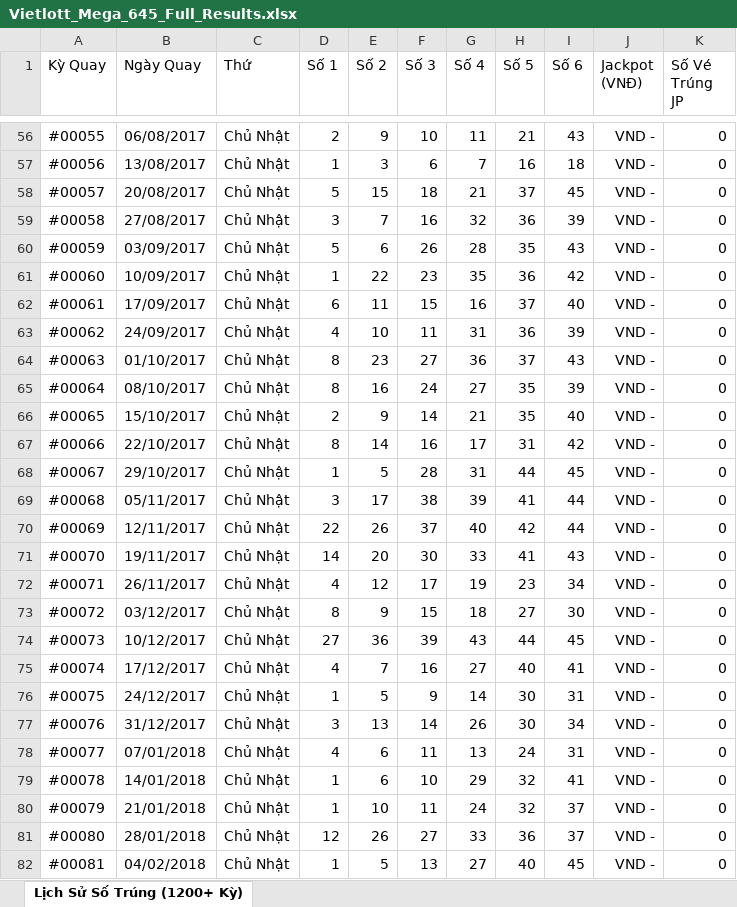
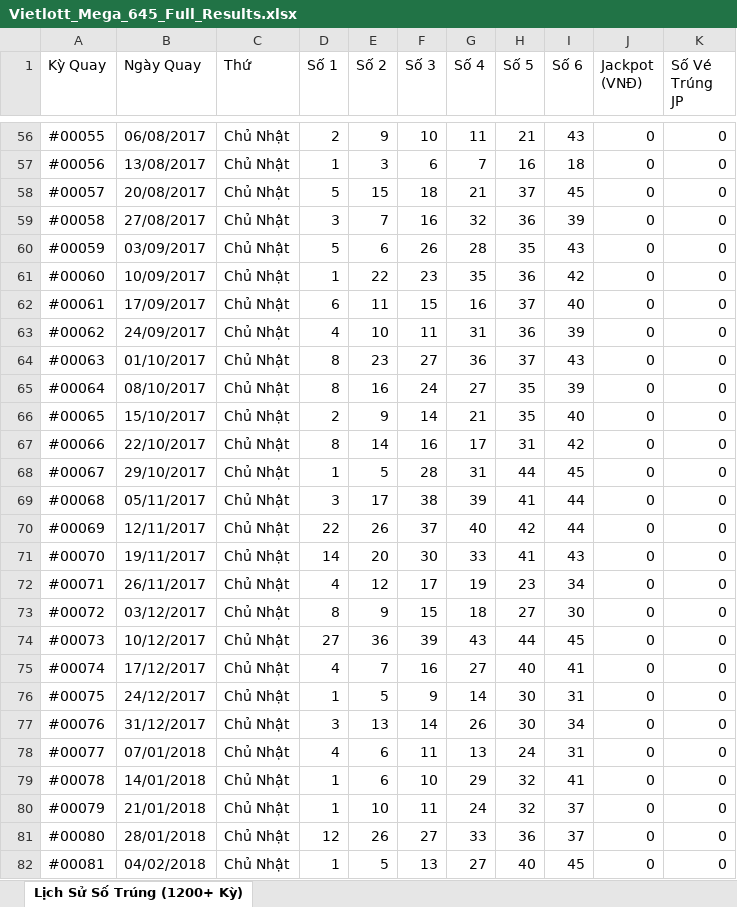
Before and after one commit to thaitranduc/autobot, an Excel workbook: Vietlott_Mega_645_Full_Results.xlsx, sheet Lịch Sử Số Trúng (1200+ Kỳ), drawn as a sheet; only a part is shown, gaps mark what is left out; values as stored, in another font and other column widths than the file's, no borders; the diff covers the shown part only; the diff names each change by its address in the sheet, - before the commit and + after, or states it on an @@ line.

```diff
--- a/Vietlott_Mega_645_Full_Results.xlsx (sheet Lịch Sử Số Trúng (1200+ Kỳ))
+++ b/Vietlott_Mega_645_Full_Results.xlsx (sheet Lịch Sử Số Trúng (1200+ Kỳ))
-J56:J82 (Jackpot (VNĐ)): VND -
+J56:J82 (Jackpot (VNĐ)): 0
```
Also changed, not shown: 1538 edited cells elsewhere in this sheet.
